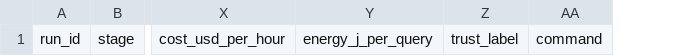
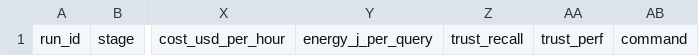
Before and after one commit to ysys143/pg-extension-lab, a CSV file: skills/pg-extension-lab/assets/benchmark-accelerator/protocol_schema.csv, drawn as a sheet; only a part is shown, gaps mark what is left out; removed rows and columns are numbered as before the commit, all else as after; the diff names each change by its address in the sheet, - before the commit and + after, or states it on an @@ line.

Commit message:
fix: make the accelerator pilot measure something real
- gt_faiss.py is a real faiss IndexFlatL2 ground truth instead of an alias of gt.py
- run_pilot.sh uses held-out queries and runs the ground-truth independence check
  (gt_faiss.py vs gt.py), printing SKIP when faiss is absent, instead of scoring a
  hard-coded result file
- recall.py aligns results to ground-truth query ids, scores missing queries as 0,
  rejects unknown ids, and accepts .ibin results
- Hand-made samples become EXAMPLE_/example_ layouts with placeholder values and a
  not-a-measurement banner; schema uses trust_recall/trust_perf

```diff
--- a/skills/pg-extension-lab/assets/benchmark-accelerator/protocol_schema.csv
+++ b/skills/pg-extension-lab/assets/benchmark-accelerator/protocol_schema.csv
-column Z, row 1: trust_label
+column Z, row 1: trust_recall
+column AA, row 1: trust_perf
```
Also changed, not shown: 10 other files.
